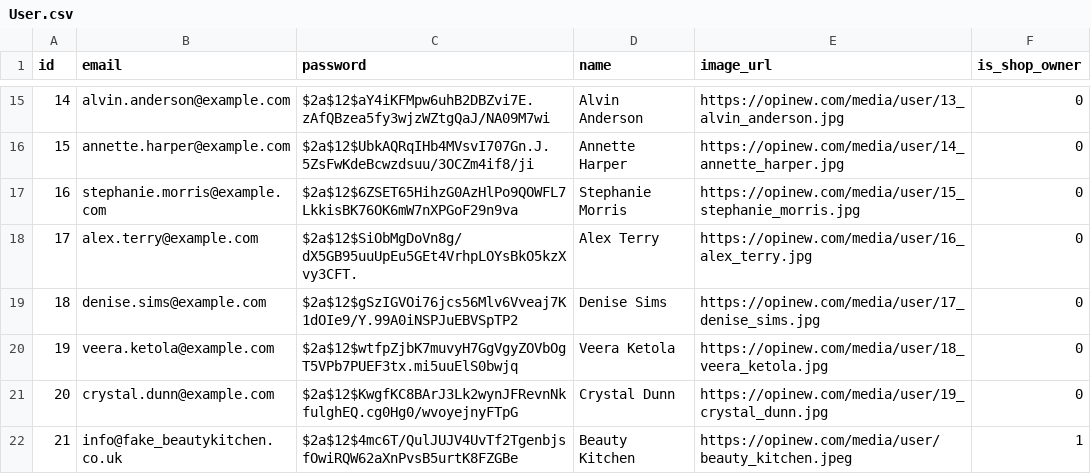
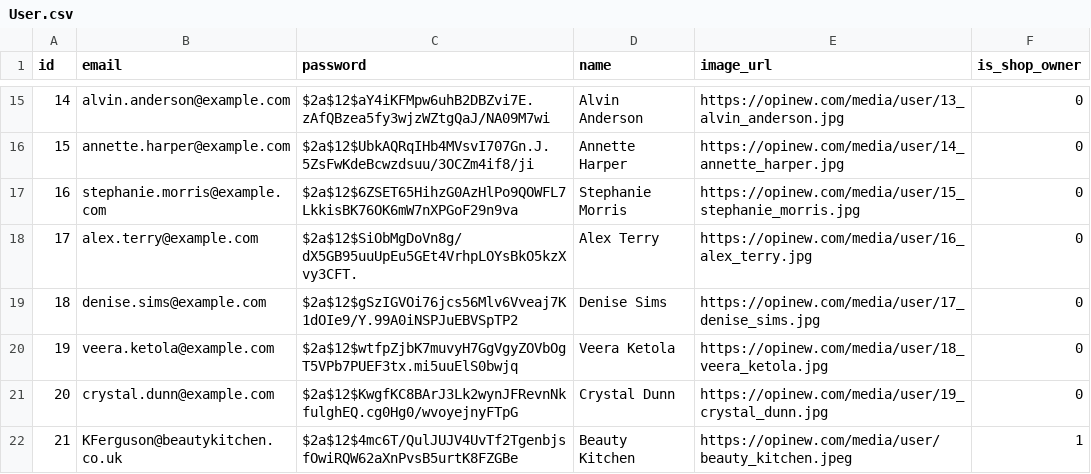
Before and after one commit to hungtrungthinh/opinew, a CSV file: install/db/development/User.csv, drawn as a sheet; only a part is shown, gaps mark what is left out.

Commit message:
fix shopify install bugs

```diff
--- a/install/db/development/User.csv
+++ b/install/db/development/User.csv
@@ -21,2 +21,2 @@ id,email,password,name,image_url,is_shop_owner
 20,crystal.dunn@example.com,$2a$12$KwgfKC8BArJ3Lk2wynJFRevnNkfulghEQ.cg0Hg0/wvoyejnyFTpG,Crystal Dunn,https://opinew.com/media/user/19_crystal_dunn.jpg,0
-21,info@fake_beautykitchen.co.uk,$2a$12$4mc6T/QulJUJV4UvTf2TgenbjsfOwiRQW62aXnPvsB5urtK8FZGBe,Beauty Kitchen,https://opinew.com/media/user/beauty_kitchen.jpeg,1
+21,KFerguson@beautykitchen.co.uk,$2a$12$4mc6T/QulJUJV4UvTf2TgenbjsfOwiRQW62aXnPvsB5urtK8FZGBe,Beauty Kitchen,https://opinew.com/media/user/beauty_kitchen.jpeg,1
```
Also changed, not shown: 13 other files.
